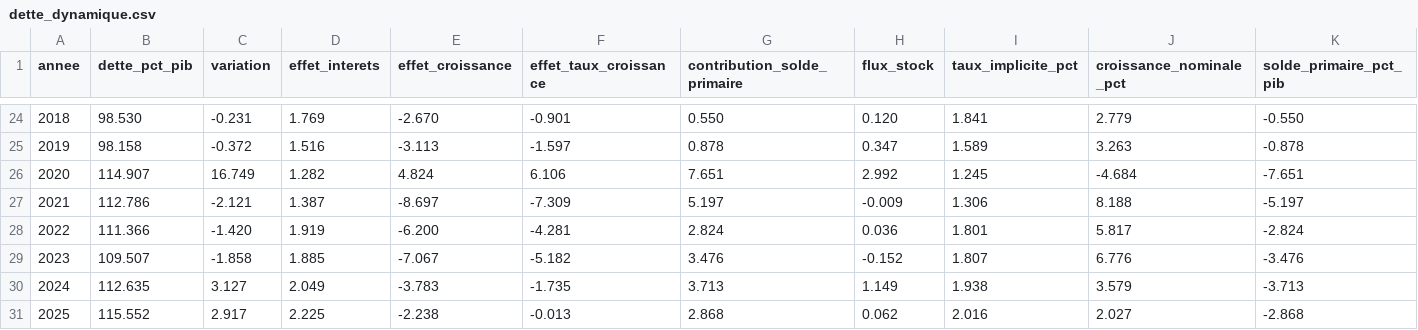
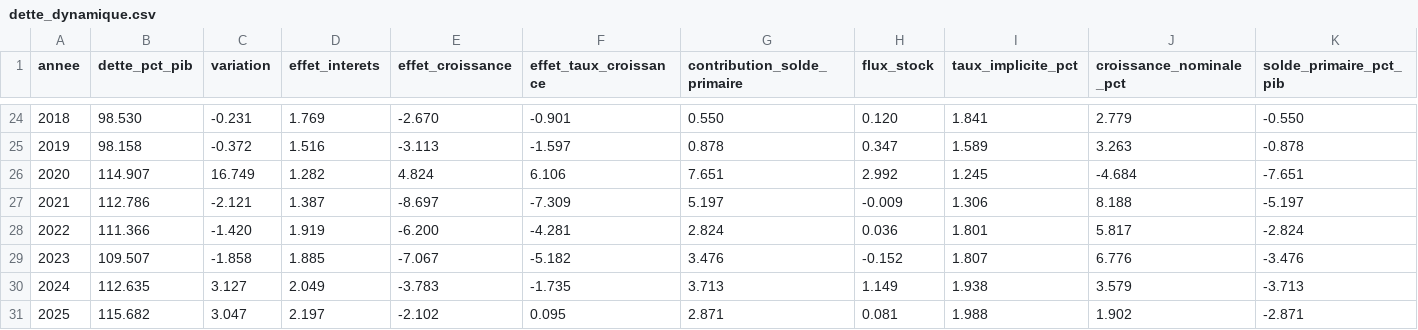
Before and after one commit to ProjectPulse-source/anthropie, a CSV file: static/dette_dynamique.csv, drawn as a sheet; only a part is shown, gaps mark what is left out; the diff names each change by its address in the sheet, - before the commit and + after, or states it on an @@ line.

```diff
--- a/static/dette_dynamique.csv
+++ b/static/dette_dynamique.csv
-B31 (dette_pct_pib): 115.552
+B31 (dette_pct_pib): 115.682
-C31 (variation): 2.917
+C31 (variation): 3.047
-D31 (effet_interets): 2.225
+D31 (effet_interets): 2.197
-E31 (effet_croissance): -2.238
+E31 (effet_croissance): -2.102
-F31 (effet_taux_croissance): -0.013
+F31 (effet_taux_croissance): 0.095
-G31 (contribution_solde_primaire): 2.868
+G31 (contribution_solde_primaire): 2.871
-H31 (flux_stock): 0.062
+H31 (flux_stock): 0.081
-I31 (taux_implicite_pct): 2.016
+I31 (taux_implicite_pct): 1.988
-J31 (croissance_nominale_pct): 2.027
+J31 (croissance_nominale_pct): 1.902
-K31 (solde_primaire_pct_pib): -2.868
+K31 (solde_primaire_pct_pib): -2.871
```
Also changed, not shown: static/dette_formules.csv, 52 other files.
